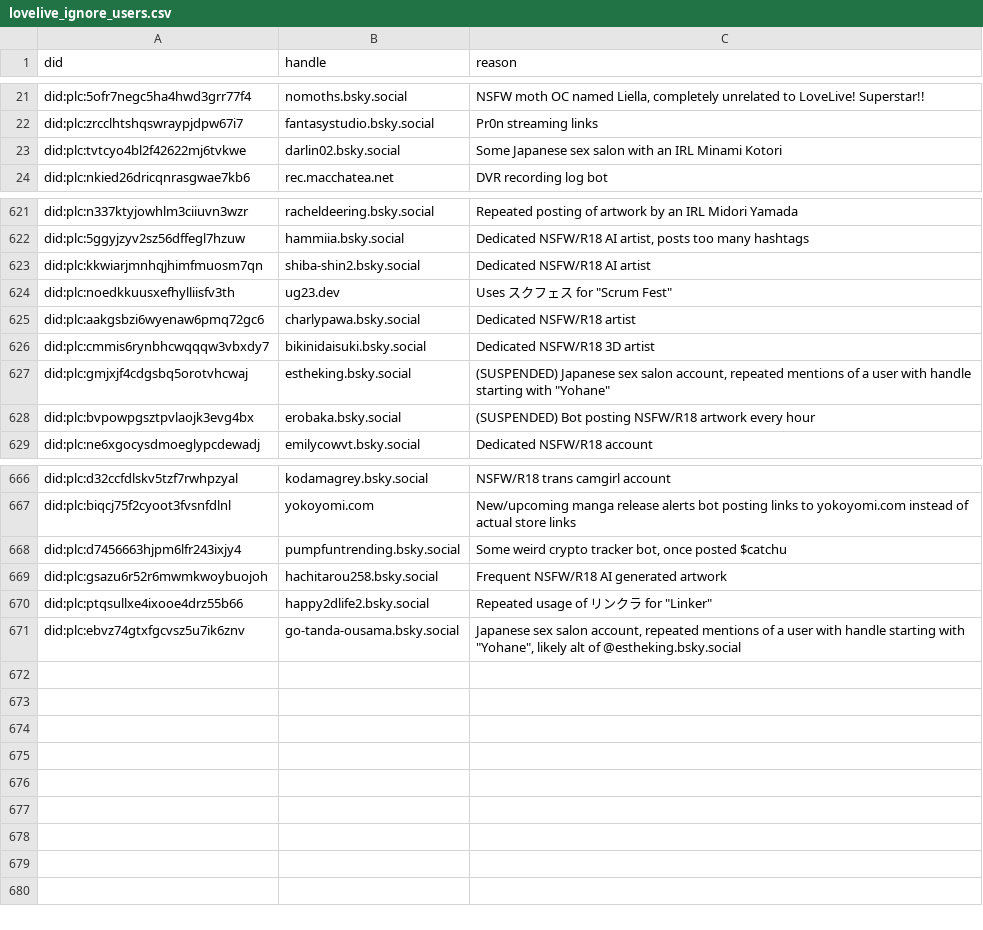
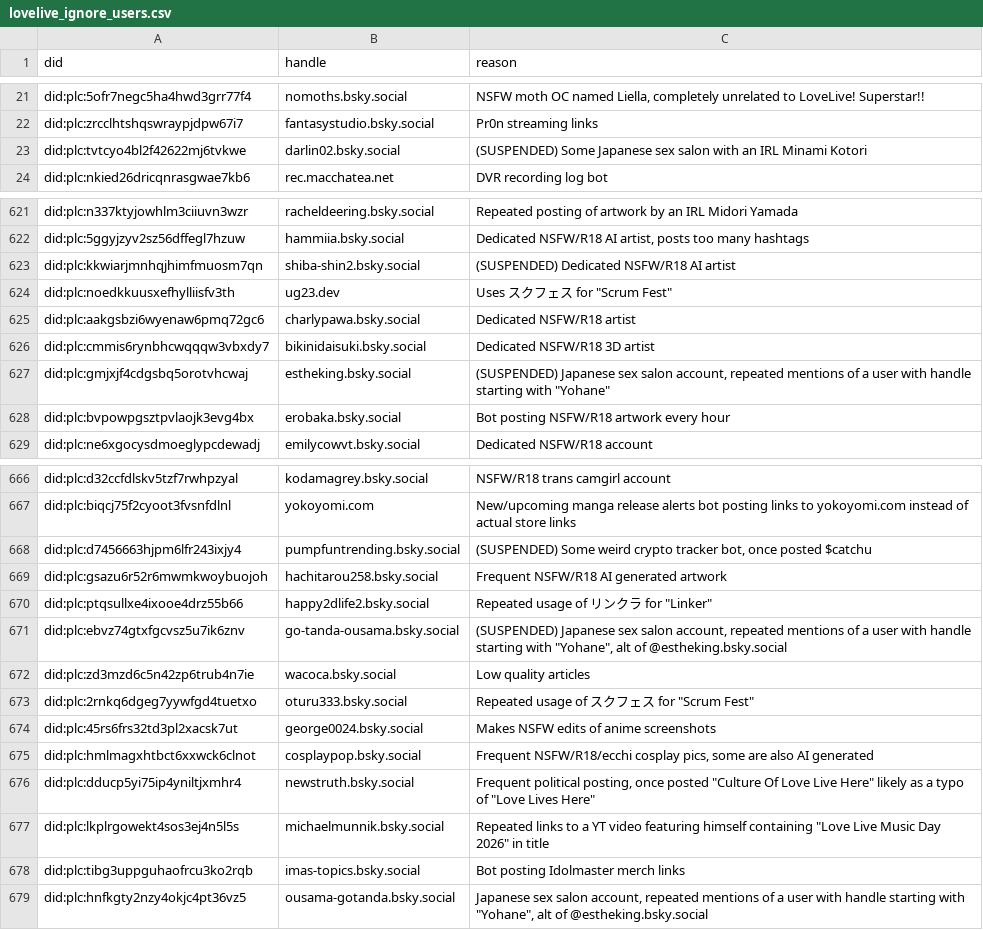
Before and after one commit to p1timmy/bsky-feeds, a CSV file: lists/lovelive_ignore_users.csv, drawn as a sheet; only a part is shown, gaps mark what is left out; the diff covers the shown part only.

Commit message:
Update LoveLive! feed user lists
Usual routine of adding new users, updating handles, and updating
suspended/deactivated labels

```diff
--- a/lists/lovelive_ignore_users.csv
+++ b/lists/lovelive_ignore_users.csv
@@ -22,3 +22,3 @@ did:plc:5ofr7negc5ha4hwd3grr77f4,nomoths.bsky.social,"NSFW moth OC named Liella,
 did:plc:zrcclhtshqswraypjdpw67i7,fantasystudio.bsky.social,"Pr0n streaming links"
-did:plc:tvtcyo4bl2f42622mj6tvkwe,darlin02.bsky.social,"Some Japanese sex salon with an IRL Minami Kotori"
+did:plc:tvtcyo4bl2f42622mj6tvkwe,darlin02.bsky.social,"(SUSPENDED) Some Japanese sex salon with an IRL Minami Kotori"
 did:plc:nkied26dricqnrasgwae7kb6,rec.macchatea.net,"DVR recording log bot"
@@ -622,3 +622,3 @@ did:plc:n337ktyjowhlm3ciiuvn3wzr,racheldeering.bsky.social,"Repeated posting of
 did:plc:5ggyjzyv2sz56dffegl7hzuw,hammiia.bsky.social,"Dedicated NSFW/R18 AI artist, posts too many hashtags"
-did:plc:kkwiarjmnhqjhimfmuosm7qn,shiba-shin2.bsky.social,"Dedicated NSFW/R18 AI artist"
+did:plc:kkwiarjmnhqjhimfmuosm7qn,shiba-shin2.bsky.social,"(SUSPENDED) Dedicated NSFW/R18 AI artist"
 did:plc:noedkkuusxefhylliisfv3th,ug23.dev,"Uses スクフェス for ""Scrum Fest"""
@@ -627,3 +627,3 @@ did:plc:cmmis6rynbhcwqqqw3vbxdy7,bikinidaisuki.bsky.social,"Dedicated NSFW/R18 3
 did:plc:gmjxjf4cdgsbq5orotvhcwaj,estheking.bsky.social,"(SUSPENDED) Japanese sex salon account, repeated mentions of a user with handle starting with ""Yohane"""
-did:plc:bvpowpgsztpvlaojk3evg4bx,erobaka.bsky.social,"(SUSPENDED) Bot posting NSFW/R18 artwork every hour"
+did:plc:bvpowpgsztpvlaojk3evg4bx,erobaka.bsky.social,"Bot posting NSFW/R18 artwork every hour"
 did:plc:ne6xgocysdmoeglypcdewadj,emilycowvt.bsky.social,"Dedicated NSFW/R18 account"
@@ -667,5 +667,13 @@ did:plc:d32ccfdlskv5tzf7rwhpzyal,kodamagrey.bsky.social,"NSFW/R18 trans camgirl
 did:plc:biqcj75f2cyoot3fvsnfdlnl,yokoyomi.com,"New/upcoming manga release alerts bot posting links to yokoyomi.com instead of actual store links"
-did:plc:d7456663hjpm6lfr243ixjy4,pumpfuntrending.bsky.social,"Some weird crypto tracker bot, once posted $catchu"
+did:plc:d7456663hjpm6lfr243ixjy4,pumpfuntrending.bsky.social,"(SUSPENDED) Some weird crypto tracker bot, once posted $catchu"
 did:plc:gsazu6r52r6mwmkwoybuojoh,hachitarou258.bsky.social,"Frequent NSFW/R18 AI generated artwork"
 did:plc:ptqsullxe4ixooe4drz55b66,happy2dlife2.bsky.social,"Repeated usage of リンクラ for ""Linker"""
-did:plc:ebvz74gtxfgcvsz5u7ik6znv,go-tanda-ousama.bsky.social,"Japanese sex salon account, repeated mentions of a user with handle starting with ""Yohane"", likely alt of @estheking.bsky.social"
+did:plc:ebvz74gtxfgcvsz5u7ik6znv,go-tanda-ousama.bsky.social,"(SUSPENDED) Japanese sex salon account, repeated mentions of a user with handle starting with ""Yohane"", alt of @estheking.bsky.social"
+did:plc:zd3mzd6c5n42zp6trub4n7ie,wacoca.bsky.social,"Low quality articles"
+did:plc:2rnkq6dgeg7yywfgd4tuetxo,oturu333.bsky.social,"Repeated usage of スクフェス for ""Scrum Fest"""
+did:plc:45rs6frs32td3pl2xacsk7ut,george0024.bsky.social,"Makes NSFW edits of anime screenshots"
+did:plc:hmlmagxhtbct6xxwck6clnot,cosplaypop.bsky.social,"Frequent NSFW/R18/ecchi cosplay pics, some are also AI generated"
+did:plc:dducp5yi75ip4yniltjxmhr4,newstruth.bsky.social,"Frequent political posting, once posted ""Culture Of Love Live Here"" likely as a typo of ""Love Lives Here"""
+did:plc:lkplrgowekt4sos3ej4n5l5s,michaelmunnik.bsky.social,"Repeated links to a YT video featuring himself containing ""Love Live Music Day 2026"" in title"
+did:plc:tibg3uppguhaofrcu3ko2rqb,imas-topics.bsky.social,"Bot posting Idolmaster merch links"
+did:plc:hnfkgty2nzy4okjc4pt36vz5,ousama-gotanda.bsky.social,"Japanese sex salon account, repeated mentions of a user with handle starting with ""Yohane"", alt of @estheking.bsky.social"
```
Also changed, not shown: 4 edited cells elsewhere in this file, lists/lovelive_users_media_only.csv.
